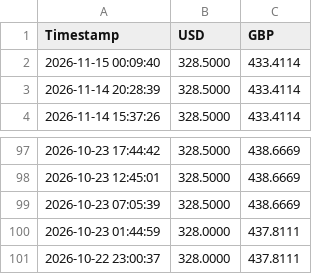
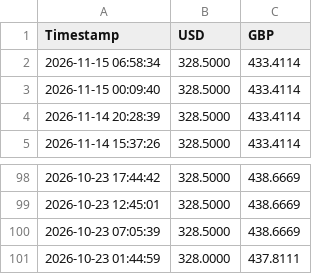
Before and after one commit to Karikaranvetti/sampath-rates-tracker, a CSV file: latest_rates.csv, drawn as a sheet; only a part is shown, gaps mark what is left out; removed rows and columns are numbered as before the commit, all else as after; the diff names each change by its address in the sheet, - before the commit and + after, or states it on an @@ line.

```diff
--- a/latest_rates.csv
+++ b/latest_rates.csv
+row 2: 2026-11-15 06:58:34 | 328.5000 | 433.4114
-row 101: 2026-10-22 23:00:37 | 328.0000 | 437.8111
```
